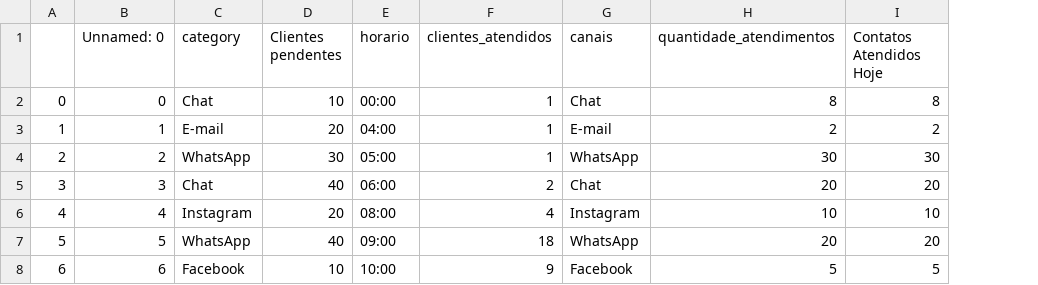
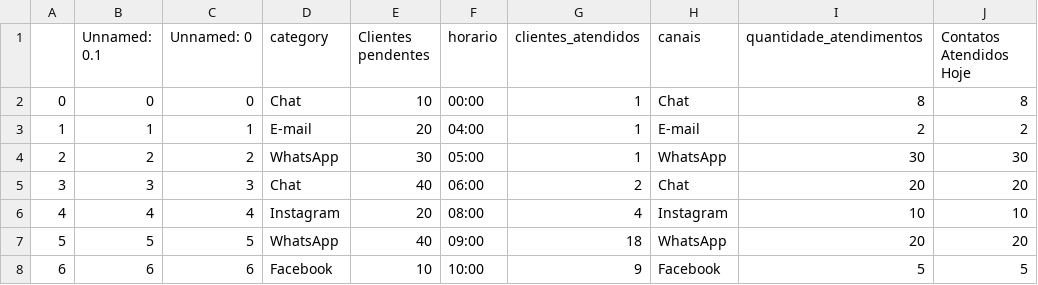
Before and after one commit to nanumidias/alfa, a CSV file: uploaded_data.csv, drawn as a sheet; only a part is shown; the diff names each change by its address in the sheet, - before the commit and + after, or states it on an @@ line.

```diff
--- a/uploaded_data.csv
+++ b/uploaded_data.csv
+column B (Unnamed: 0.1), rows 2-8: 0 | 1 | 2 | 3 | 4 | 5 | 6
```
Also changed, not shown: 4 other files.
